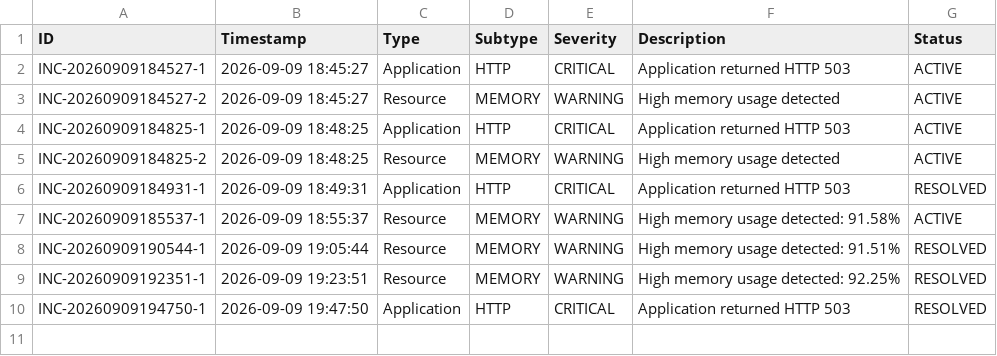
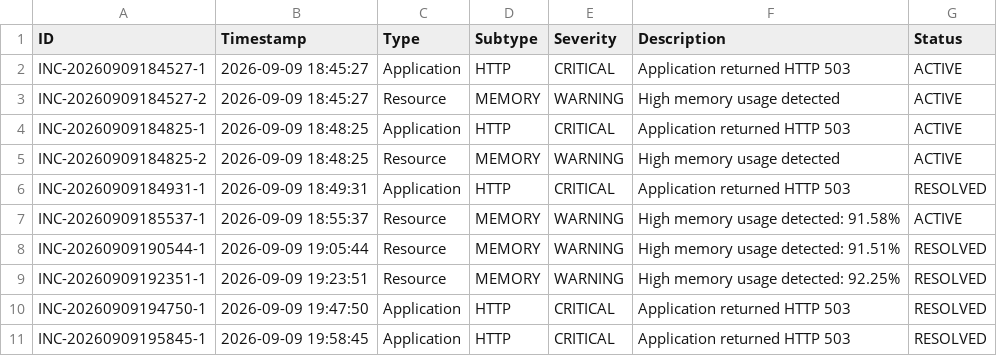
Before and after one commit to kantamnenimanusha/incident-detection-response, a CSV file: logs/incident_history.csv, drawn as a sheet; the diff names each change by its address in the sheet, - before the commit and + after, or states it on an @@ line.

Commit message:
Add incident alerting

```diff
--- a/logs/incident_history.csv
+++ b/logs/incident_history.csv
+row 11: INC-20260909195845-1 | 2026-09-09 19:58:45 | Application | HTTP | CRITICAL | Application returned HTTP 503 | RESOLVED
```
Also changed, not shown: 2 other files.
